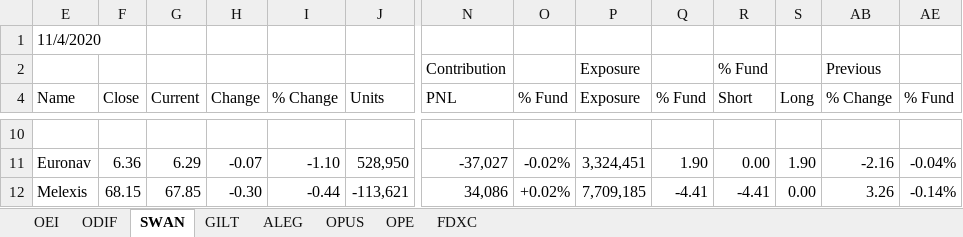
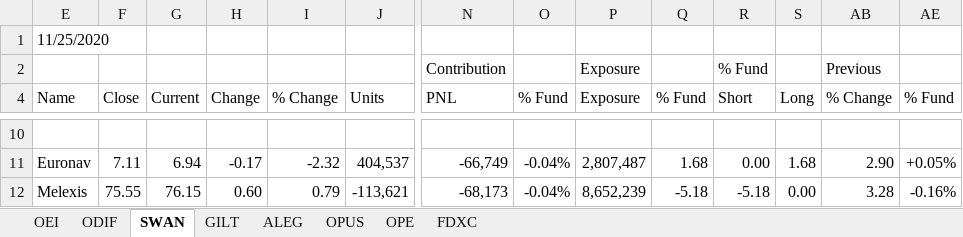
Before and after one commit to kiwiinlondon/Excel, an Excel workbook: Odey.Excel.CrispinsSpreadsheet/Crispin Spreadsheet.xlsx, sheet SWAN, drawn as a sheet; only a part is shown, gaps mark what is left out; values as stored, in another font and other column widths than the file's, no cell formats; the diff covers the shown part only; the diff names each change by its address in the sheet, - before the commit and + after, or states it on an @@ line.

```diff
--- a/Odey.Excel.CrispinsSpreadsheet/Crispin Spreadsheet.xlsx (sheet SWAN)
+++ b/Odey.Excel.CrispinsSpreadsheet/Crispin Spreadsheet.xlsx (sheet SWAN)
-E1 (Name): 11/4/2020
+E1 (Name): 11/25/2020
-F11 (Close): 6.36
+F11 (Close): 7.11
-G11 (Current): 6.29
+G11 (Current): 6.94
-H11 (Change): -0.07
+H11 (Change): -0.17
-I11 (% Change): -1.10
+I11 (% Change): -2.32
-J11 (Units): 528,950
+J11 (Units): 404,537
-N11 (PNL): -37,027
+N11 (PNL): -66,749
-O11 (% Fund): -0.02%
+O11 (% Fund): -0.04%
-P11 (Exposure): 3,324,451
+P11 (Exposure): 2,807,487
-Q11 (% Fund): 1.90
+Q11 (% Fund): 1.68
-S11 (Long): 1.90
+S11 (Long): 1.68
-AB11 (% Change): -2.16
+AB11 (% Change): 2.90
-AE11 (% Fund): -0.04%
+AE11 (% Fund): +0.05%
-F12 (Close): 68.15
+F12 (Close): 75.55
-G12 (Current): 67.85
+G12 (Current): 76.15
-H12 (Change): -0.30
+H12 (Change): 0.60
-I12 (% Change): -0.44
+I12 (% Change): 0.79
-N12 (PNL): 34,086
+N12 (PNL): -68,173
-O12 (% Fund): +0.02%
+O12 (% Fund): -0.04%
-P12 (Exposure): 7,709,185
+P12 (Exposure): 8,652,239
-Q12 (% Fund): -4.41
+Q12 (% Fund): -5.18
-R12 (Short): -4.41
+R12 (Short): -5.18
-AB12 (% Change): 3.26
+AB12 (% Change): 3.28
-AE12 (% Fund): -0.14%
+AE12 (% Fund): -0.16%
```
Also changed, not shown: 1 added row, 5 removed rows and 1396 edited cells elsewhere in this sheet, sheet OEI, sheet ALEG, sheet OPUS, sheet FDXC, sheet OPE, sheet GILT, 1 more sheet, cell formats, formulas that keep their value, hidden cells, 2 other files.
